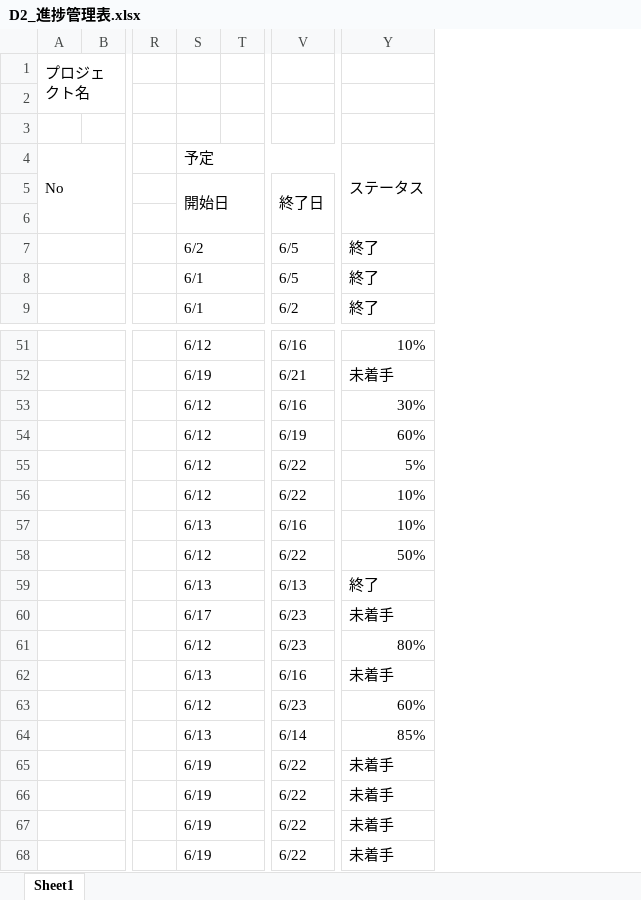
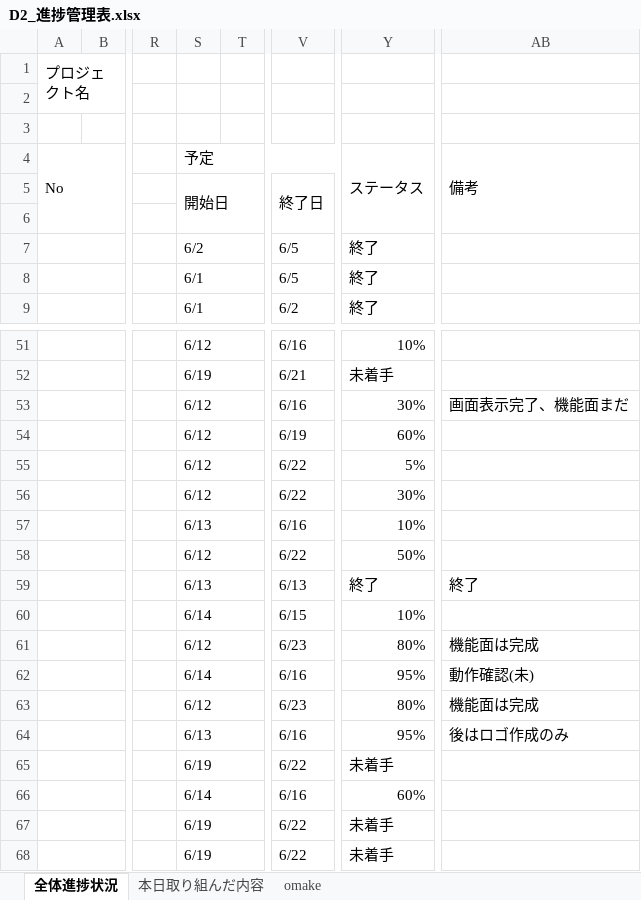
Before and after one commit to dojo2023/D-2, an Excel workbook: doc/D2_進捗管理表.xlsx, sheet 全体進捗状況, drawn as a sheet; only a part is shown, gaps mark what is left out; values as stored, in another font and other column widths than the file's, no cell formats; conditional formats not drawn; the diff covers the shown part only; the diff names each change by its address in the sheet, - before the commit and + after, or states it on an @@ line.

```diff
--- a/doc/D2_進捗管理表.xlsx (sheet 全体進捗状況)
+++ b/doc/D2_進捗管理表.xlsx (sheet 全体進捗状況)
-sheet tab: Sheet1
+sheet tab: 全体進捗状況
+sheet tab: 本日取り組んだ内容
+sheet tab: omake
+column AB, row 4: 備考; rows 53-64: 画面表示完了、機能面まだ |  |  |  |  |  | 終了 |  | 機能面は完成 | 動作確認(未) | 機能面は完成 | 後はロゴ作成のみ
-Y56: 10%
+Y56: 30%
-S60: 6/17
+S60: 6/14
-V60: 6/23
+V60: 6/15
-Y60: 未着手
+Y60: 10%
-S62: 6/13
+S62: 6/14
-Y62: 未着手
+Y62: 95%
-Y63: 60%
+Y63: 80%
-V64: 6/14
+V64: 6/16
-Y64: 85%
+Y64: 95%
-S66: 6/19
+S66: 6/14
-V66: 6/22
+V66: 6/16
-Y66: 未着手
+Y66: 60%
```
Also changed, not shown: 25 edited cells elsewhere in this sheet, cell formats, formulas that keep their value.
